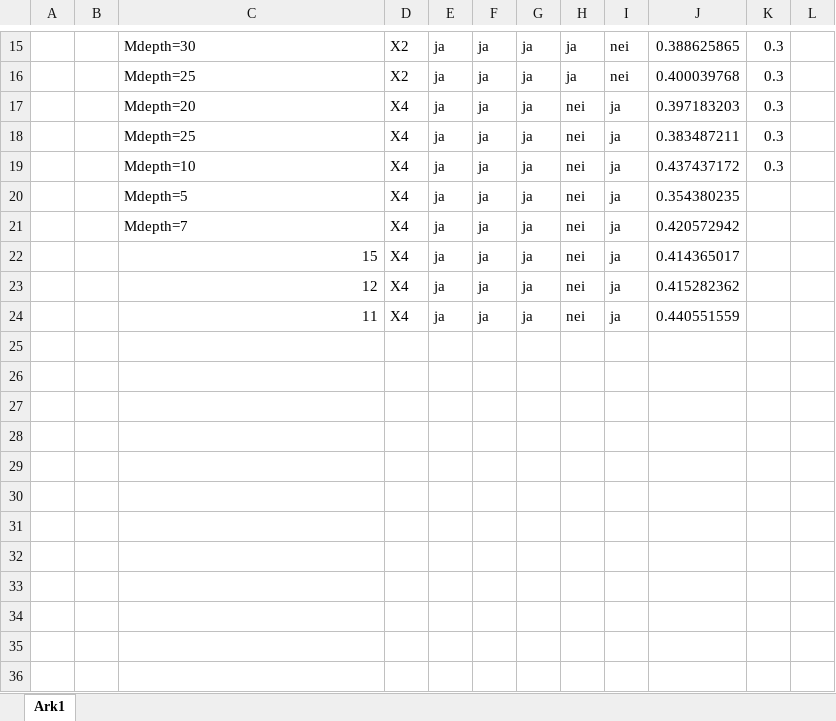
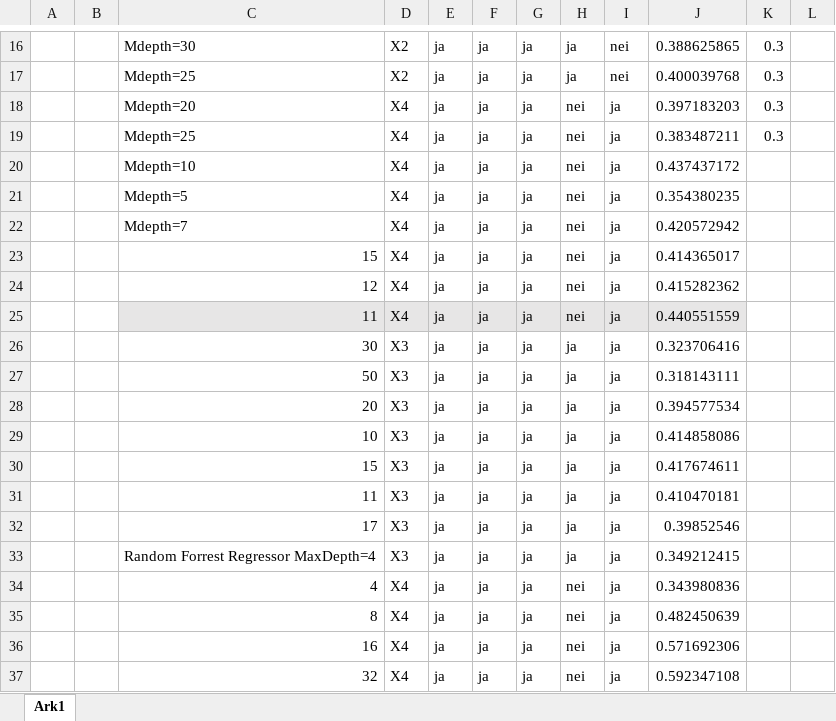
Before and after one commit to JonEliasMoen/IMT3104-Project, an Excel workbook: result.xlsx, sheet Ark1, drawn as a sheet; only a part is shown, gaps mark what is left out; values as stored, in another font and other column widths than the file's, no borders; conditional formats not drawn; addresses are those after the commit; the diff covers the shown part only; the diff names each change by its address in the sheet, - before the commit and + after, or states it on an @@ line.

Commit message:
random forrest, 0.59

```diff
--- a/result.xlsx (sheet Ark1)
+++ b/result.xlsx (sheet Ark1)
-K20: 0.3
+K20: (empty)
-C25:J25 fill: none
+C25:J25 fill: #E7E6E6
+row 26:  |  | 30 | X3 | ja | ja | ja | ja | ja | 0.323706416
+row 27:  |  | 50 | X3 | ja | ja | ja | ja | ja | 0.318143111
+row 28:  |  | 20 | X3 | ja | ja | ja | ja | ja | 0.394577534
+row 29:  |  | 10 | X3 | ja | ja | ja | ja | ja | 0.414858086
+row 30:  |  | 15 | X3 | ja | ja | ja | ja | ja | 0.417674611
+row 31:  |  | 11 | X3 | ja | ja | ja | ja | ja | 0.410470181
+row 32:  |  | 17 | X3 | ja | ja | ja | ja | ja | 0.39852546
+row 33:  |  | Random Forrest Regressor MaxDepth=4 | X3 | ja | ja | ja | ja | ja | 0.349212415
+row 34:  |  | 4 | X4 | ja | ja | ja | nei | ja | 0.343980836
+row 35:  |  | 8 | X4 | ja | ja | ja | nei | ja | 0.482450639
+row 36:  |  | 16 | X4 | ja | ja | ja | nei | ja | 0.571692306
+row 37:  |  | 32 | X4 | ja | ja | ja | nei | ja | 0.592347108
```
Also changed, not shown: 1 added row and cell formats elsewhere in this sheet.
